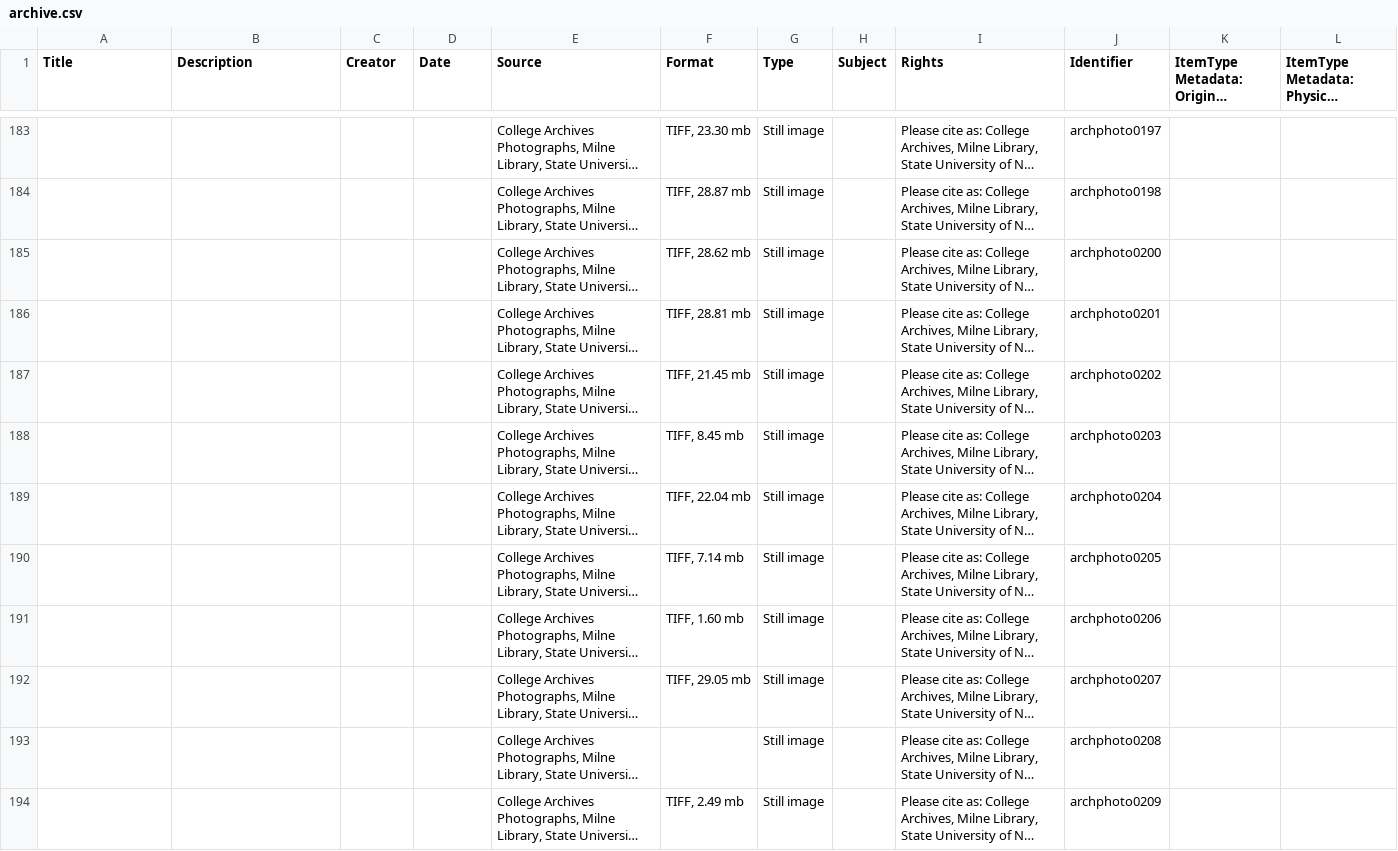
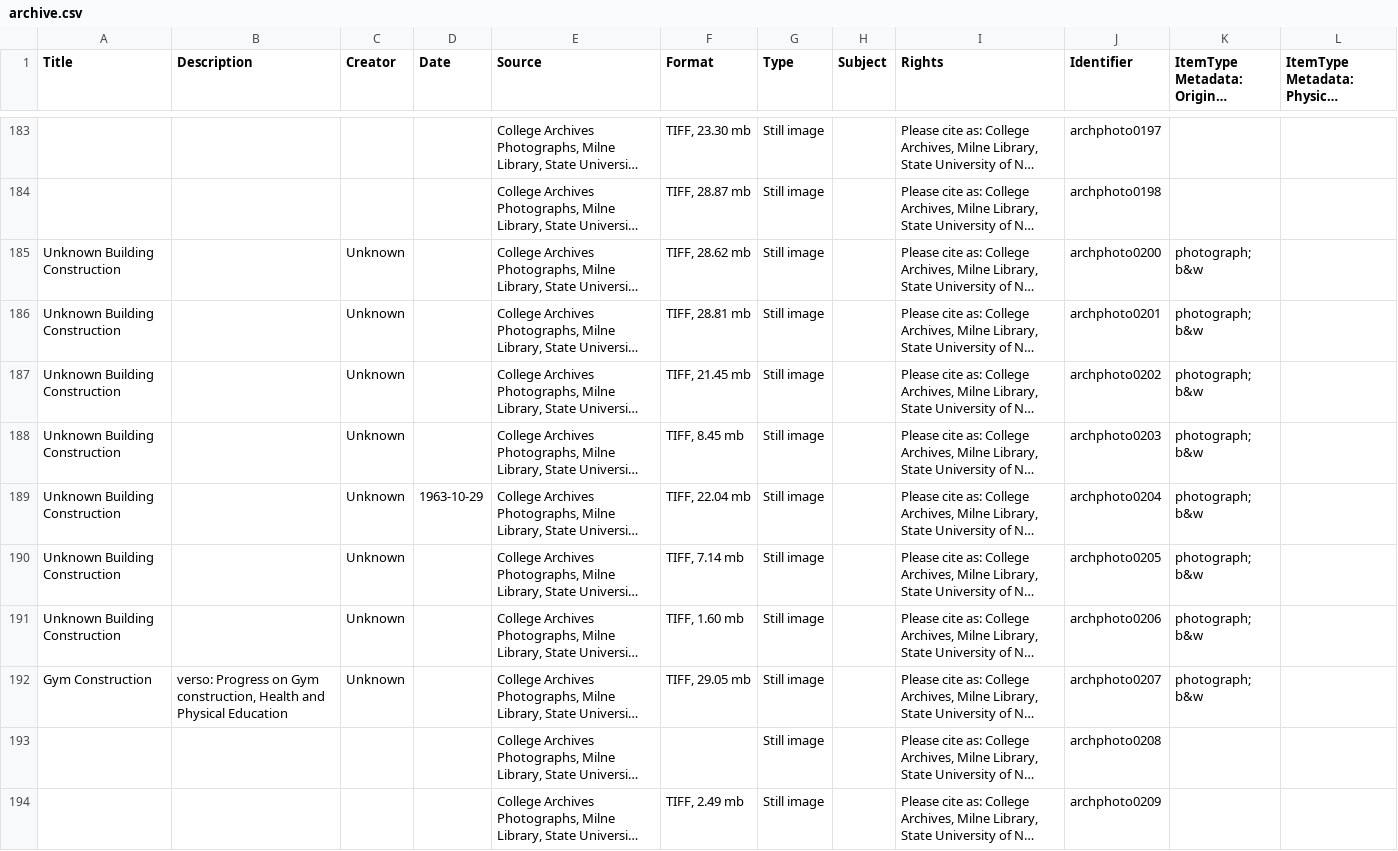
Before and after one commit to Happy-Gojira/ResearchFoundation, a CSV file: archive.csv, drawn as a sheet; only a part is shown, gaps mark what is left out; long unchanged cells end in …; the diff names each change by its address in the sheet, - before the commit and + after, or states it on an @@ line.

Commit message:
metadata addition

```diff
--- a/archive.csv
+++ b/archive.csv
-A185:A191 (Title): (empty)
+A185:A191 (Title): Unknown Building Construction
-C185:C192 (Creator): (empty)
+C185:C192 (Creator): Unknown
-K185:K192: (empty)
+K185:K192: photograph; b&w
-D189 (Date): (empty)
+D189 (Date): 1963-10-29
-A192 (Title): (empty)
+A192 (Title): Gym Construction
-B192 (Description): (empty)
+B192 (Description): verso: Progress on Gym construction, Health and Physical Education
```
